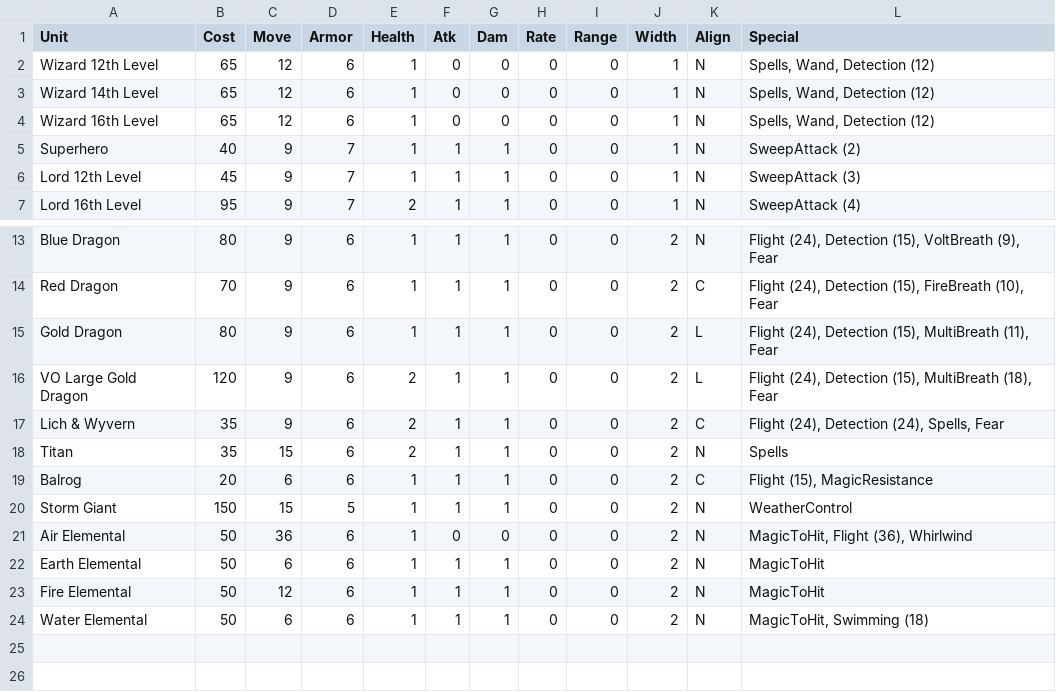
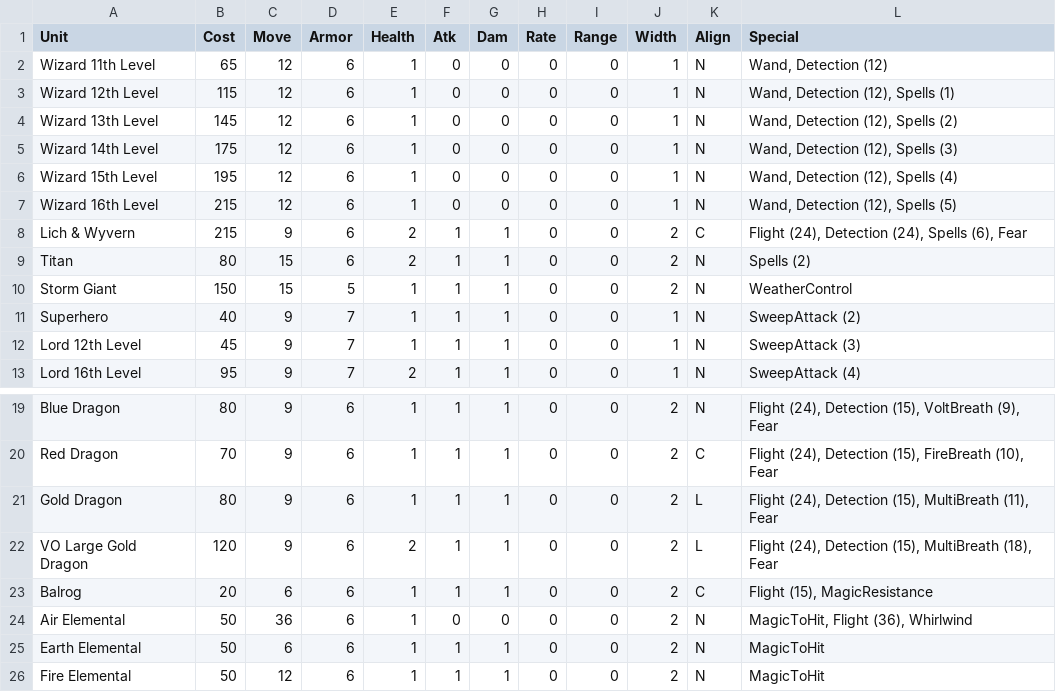
Before and after one commit to danielrcollins1/BookOfWar, a CSV file: SoloTypes.csv, drawn as a sheet; only a part is shown, gaps mark what is left out; the shorter side is filled out with more unchanged rows.

Commit message:
Implement basic spell casters
With: Control Weather & Death Spell.

```diff
--- a/SoloTypes.csv
+++ b/SoloTypes.csv
@@ -1,5 +1,11 @@
 Unit,Cost,Move,Armor,Health,Atk,Dam,Rate,Range,Width,Align,Special
-Wizard 12th Level,65,12,6,1,0,0,0,0,1,N,"Spells, Wand, Detection (12)"
-Wizard 14th Level,65,12,6,1,0,0,0,0,1,N,"Spells, Wand, Detection (12)"
-Wizard 16th Level,65,12,6,1,0,0,0,0,1,N,"Spells, Wand, Detection (12)"
+Wizard 11th Level,65,12,6,1,0,0,0,0,1,N,"Wand, Detection (12)"
+Wizard 12th Level,115,12,6,1,0,0,0,0,1,N,"Wand, Detection (12), Spells (1)"
+Wizard 13th Level,145,12,6,1,0,0,0,0,1,N,"Wand, Detection (12), Spells (2)"
+Wizard 14th Level,175,12,6,1,0,0,0,0,1,N,"Wand, Detection (12), Spells (3)"
+Wizard 15th Level,195,12,6,1,0,0,0,0,1,N,"Wand, Detection (12), Spells (4)"
+Wizard 16th Level,215,12,6,1,0,0,0,0,1,N,"Wand, Detection (12), Spells (5)"
+Lich & Wyvern,215,9,6,2,1,1,0,0,2,C,"Flight (24), Detection (24), Spells (6), Fear"
+Titan,80,15,6,2,1,1,0,0,2,N,Spells (2)
+Storm Giant,150,15,5,1,1,1,0,0,2,N,WeatherControl
 Superhero,40,9,7,1,1,1,0,0,1,N,SweepAttack (2)
@@ -16,6 +22,3 @@ Gold Dragon,80,9,6,1,1,1,0,0,2,L,"Flight (24), Detection (15), MultiBreath (11),
 VO Large Gold Dragon,120,9,6,2,1,1,0,0,2,L,"Flight (24), Detection (15), MultiBreath (18), Fear"
-Lich & Wyvern,35,9,6,2,1,1,0,0,2,C,"Flight (24), Detection (24), Spells, Fear"
-Titan,35,15,6,2,1,1,0,0,2,N,Spells
 Balrog,20,6,6,1,1,1,0,0,2,C,"Flight (15), MagicResistance"
-Storm Giant,150,15,5,1,1,1,0,0,2,N,WeatherControl
 Air Elemental,50,36,6,1,0,0,0,0,2,N,"MagicToHit, Flight (36), Whirlwind"
```
Also changed, not shown: 3 other files.
